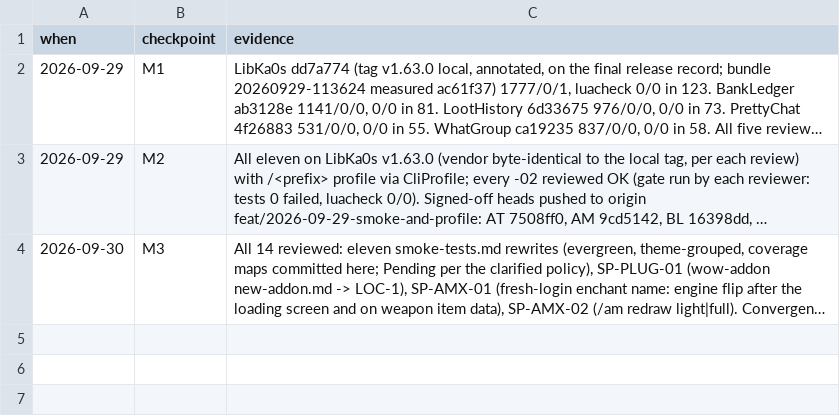
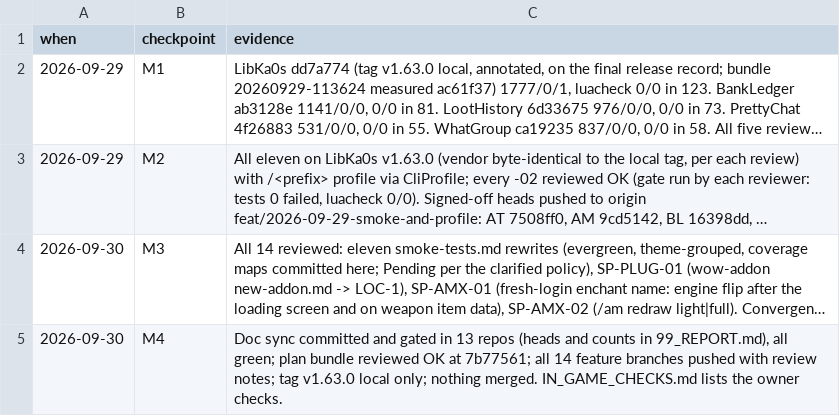
Before and after one commit to tusharsaxena/Ka0sAddonsCommonTasks, a TSV file: docs/2026-09-29-SMOKE_REWORK_AND_PROFILE_VERB/checkpoints.tsv, drawn as a sheet; long unchanged cells end in …; the diff names each change by its address in the sheet, - before the commit and + after, or states it on an @@ line.

```diff
--- a/docs/2026-09-29-SMOKE_REWORK_AND_PROFILE_VERB/checkpoints.tsv
+++ b/docs/2026-09-29-SMOKE_REWORK_AND_PROFILE_VERB/checkpoints.tsv
+row 5: 2026-09-30 | M4 | Doc sync committed and gated in 13 repos (heads and counts in 99_REPORT.md), all green; plan bundle reviewed OK at 7b77561; all 14 feature branches pushed with review notes; tag v1.63.0 local only; nothing merged. IN_GAME_CHECKS.md lists the owner checks.
```
Also changed, not shown: 2 other files.
